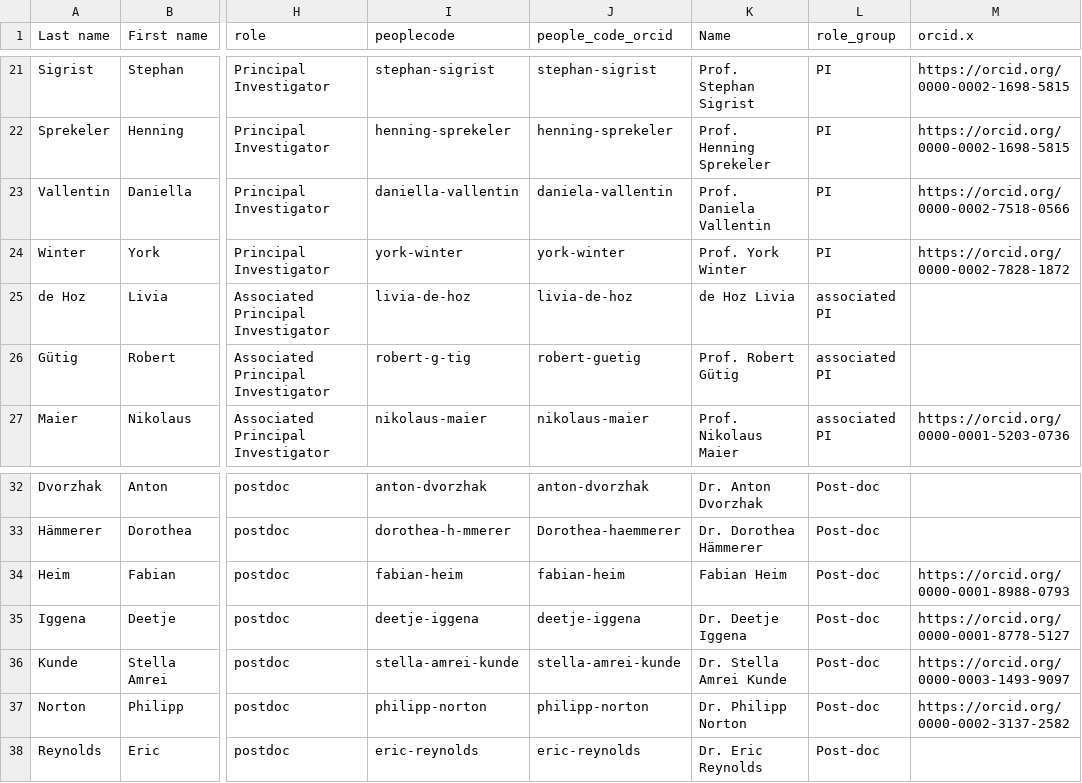
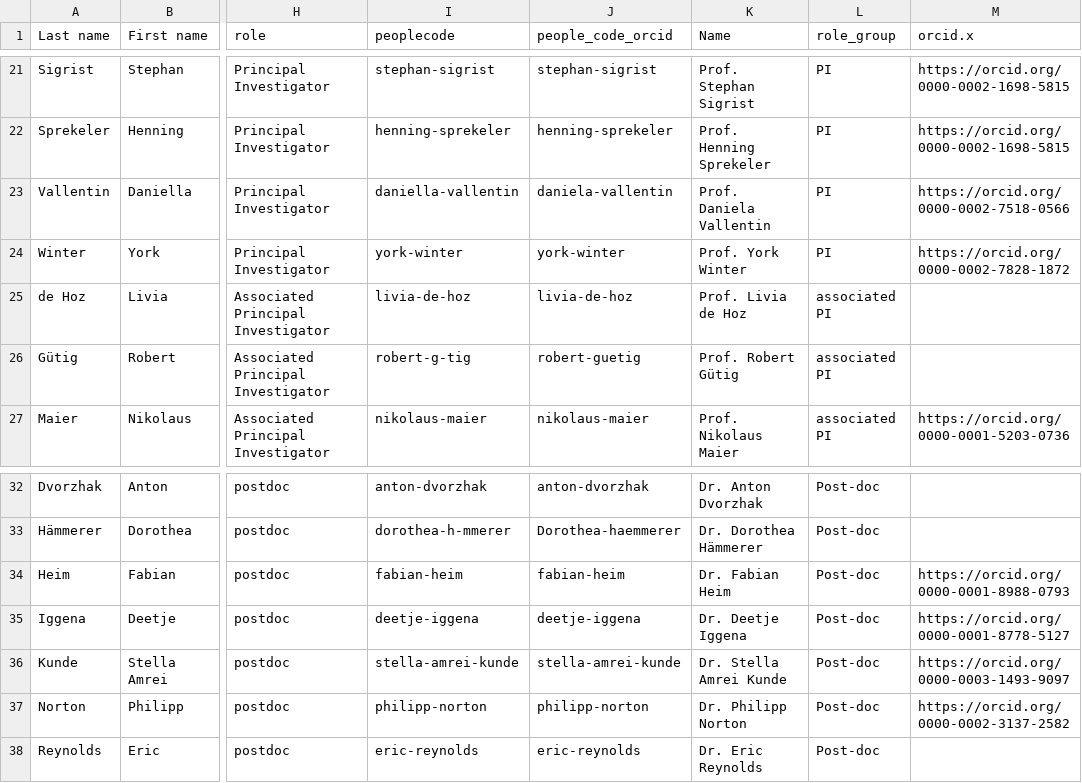
Before and after one commit to memory-consolidation/academic-kickstart, a CSV file: automation_websiteelementscreation/SFBpeopel_current.csv, drawn as a sheet; only a part is shown, gaps mark what is left out; the diff names each change by its address in the sheet, - before the commit and + after, or states it on an @@ line.

Commit message:
change name for absent PI,postdocs

```diff
--- a/automation_websiteelementscreation/SFBpeopel_current.csv
+++ b/automation_websiteelementscreation/SFBpeopel_current.csv
-K25 (Name): de Hoz Livia
+K25 (Name): Prof. Livia de Hoz
-K34 (Name): Fabian Heim
+K34 (Name): Dr. Fabian Heim
```
Also changed, not shown: automation_websiteelementscreation/sfb1315_peopleinfo2.csv, 2 other files.
